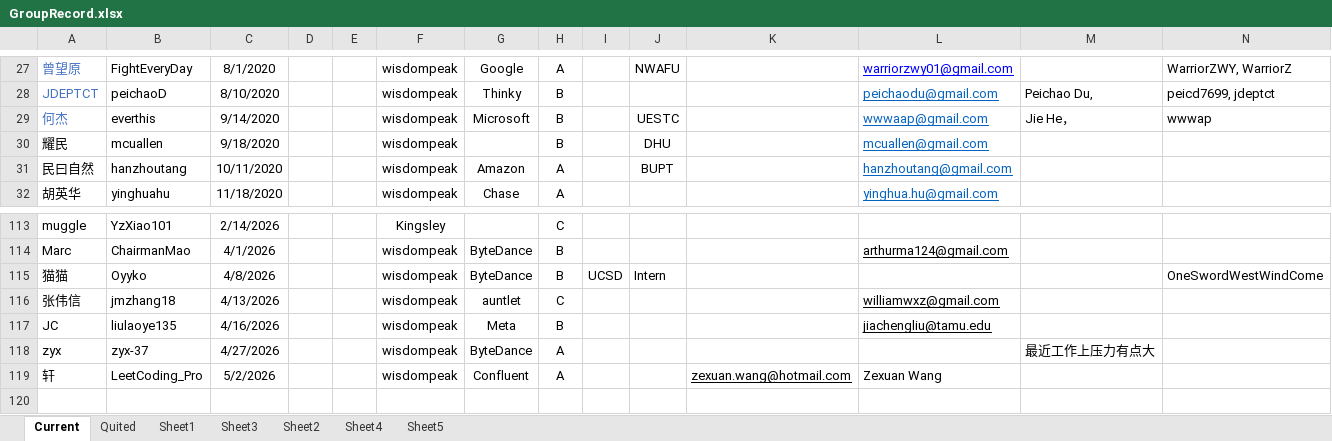
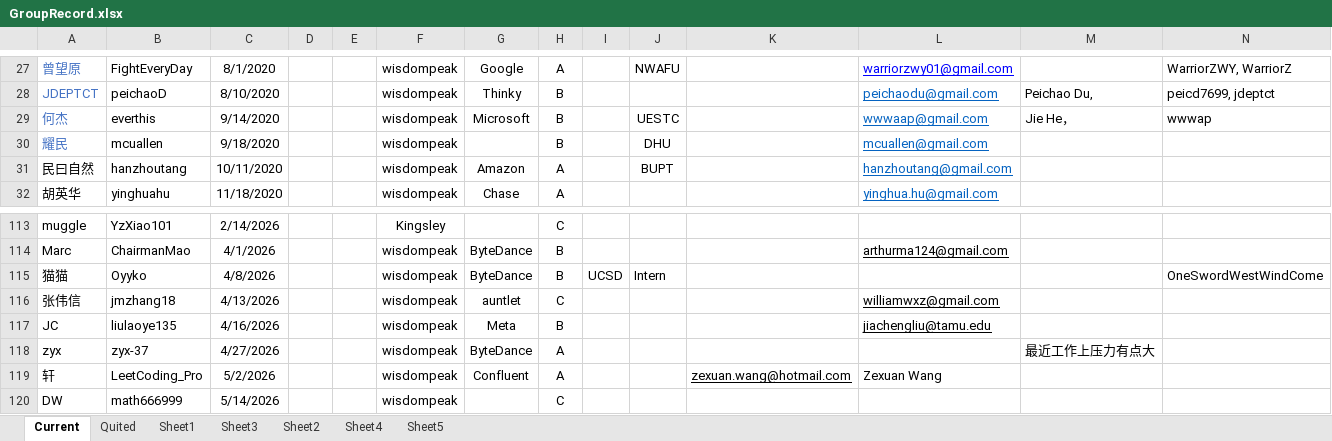
Before and after one commit to wisdompeak/lc-score-board, an Excel workbook: generateEXCEL/Data/Members/GroupRecord.xlsx, sheet Current, drawn as a sheet; only a part is shown, gaps mark what is left out; values as stored, in another font and other column widths than the file's, no borders; the diff names each change by its address in the sheet, - before the commit and + after, or states it on an @@ line.

```diff
--- a/generateEXCEL/Data/Members/GroupRecord.xlsx (sheet Current)
+++ b/generateEXCEL/Data/Members/GroupRecord.xlsx (sheet Current)
-A30 text colour: black
+A30 text colour: #4472C4
+row 120: DW | math666999 | 5/14/2026 |  |  | wisdompeak |  | C
```
Also changed, not shown: generateEXCEL/graduates.xlsx, generateEXCEL/index.xlsx, 13 other files.
